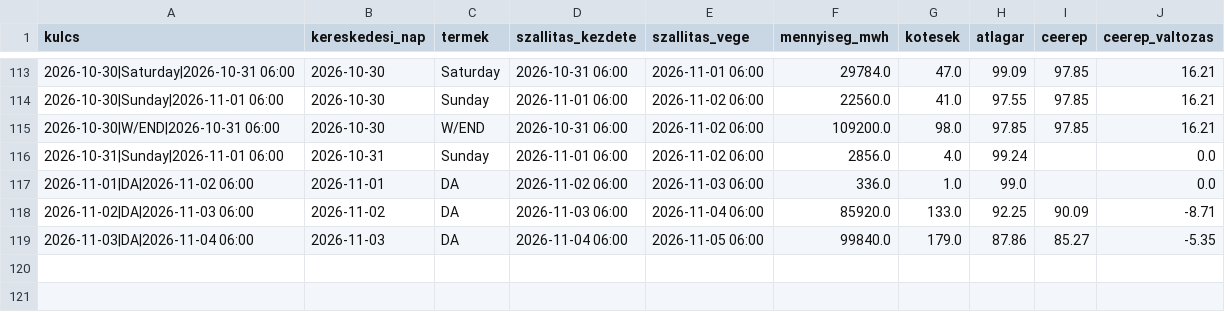
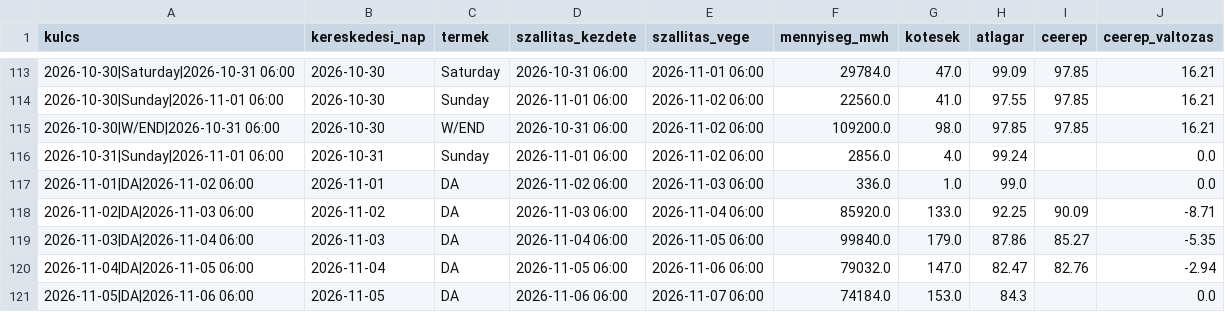
Before and after one commit to lostenergy/energiaar-figyelo, a CSV file: data/gaz_masnapi.csv, drawn as a sheet; only a part is shown, gaps mark what is left out.

Commit message:
Adatfrissítés 2026-11-05 17:09

```diff
--- a/data/gaz_masnapi.csv
+++ b/data/gaz_masnapi.csv
@@ -119 +119,3 @@ kulcs,kereskedesi_nap,termek,szallitas_kezdete,szallitas_vege,mennyiseg_mwh,kote
 2026-11-03|DA|2026-11-04 06:00,2026-11-03,DA,2026-11-04 06:00,2026-11-05 06:00,99840.0,179.0,87.86,85.27,-5.35
+2026-11-04|DA|2026-11-05 06:00,2026-11-04,DA,2026-11-05 06:00,2026-11-06 06:00,79032.0,147.0,82.47,82.76,-2.94
+2026-11-05|DA|2026-11-06 06:00,2026-11-05,DA,2026-11-06 06:00,2026-11-07 06:00,74184.0,153.0,84.3,,0.0
```
